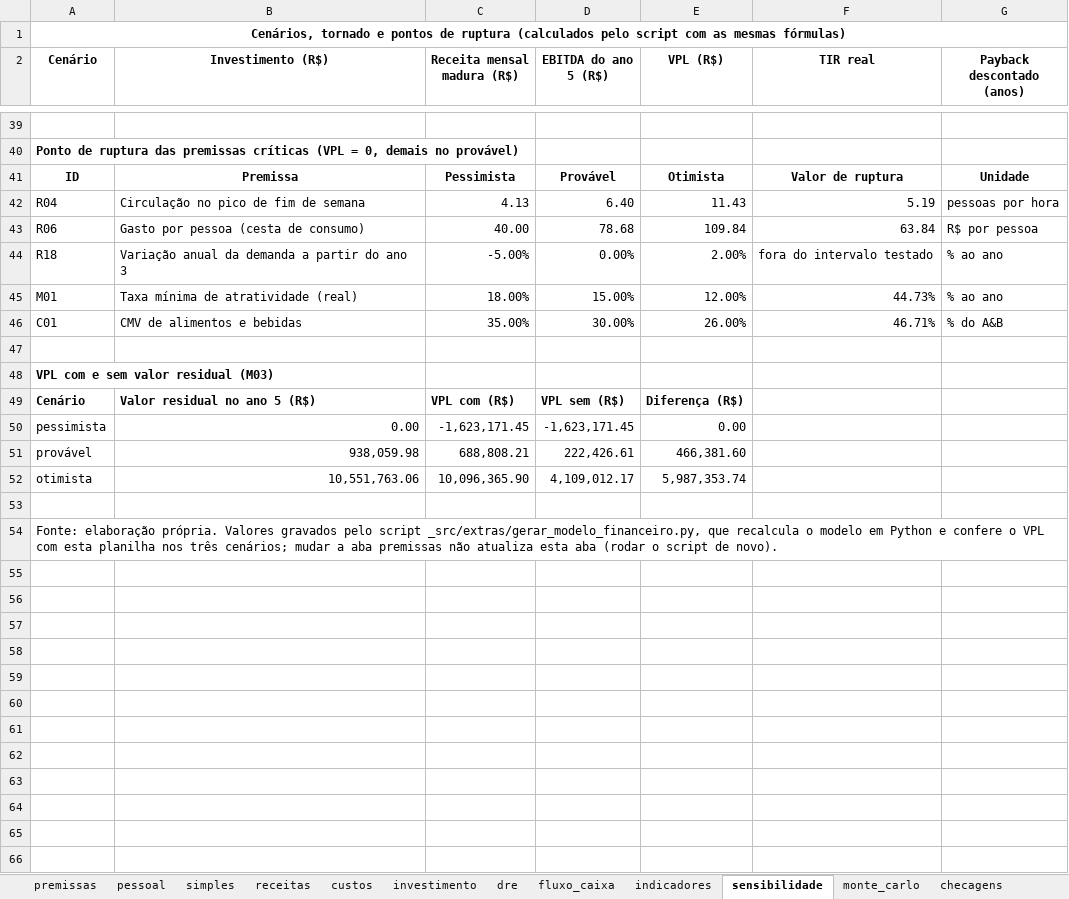
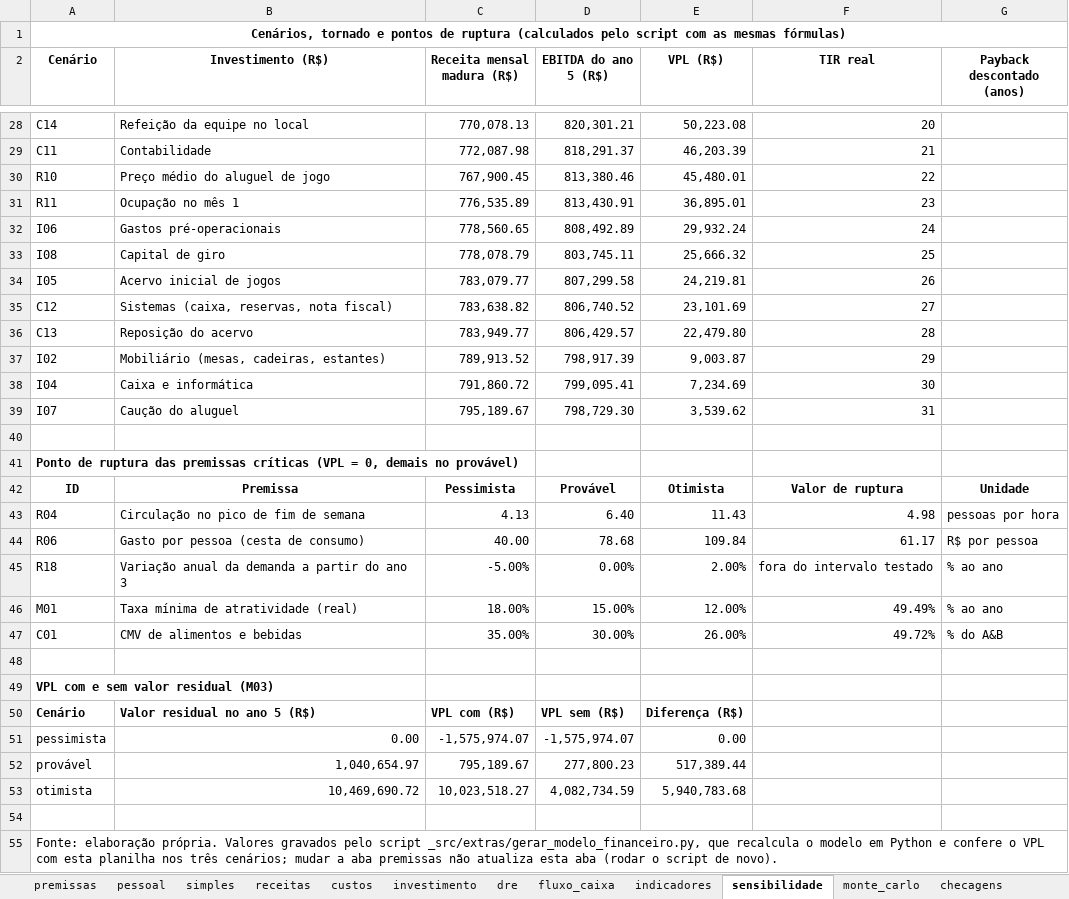
Before and after one commit to eusouopeu/luderia-tcc, an Excel workbook: textos/capitulos/9_plano_financeiro_modelo.xlsx, sheet sensibilidade, drawn as a sheet; only a part is shown, gaps mark what is left out; values as stored, in another font and other column widths than the file's, no borders; removed rows and columns are numbered as before the commit, all else as after; the diff covers the shown part only; the diff names each change by its address in the sheet, - before the commit and + after, or states it on an @@ line.

```diff
--- a/textos/capitulos/9_plano_financeiro_modelo.xlsx (sheet sensibilidade)
+++ b/textos/capitulos/9_plano_financeiro_modelo.xlsx (sheet sensibilidade)
+row 28: C14 | Refeição da equipe no local | 770,078.13 | 820,301.21 | 50,223.08 | 20
+row 29: C11 | Contabilidade | 772,087.98 | 818,291.37 | 46,203.39 | 21
+row 30: R10 | Preço médio do aluguel de jogo | 767,900.45 | 813,380.46 | 45,480.01 | 22
+row 31: R11 | Ocupação no mês 1 | 776,535.89 | 813,430.91 | 36,895.01 | 23
+row 32: I06 | Gastos pré-operacionais | 778,560.65 | 808,492.89 | 29,932.24 | 24
+row 33: I08 | Capital de giro | 778,078.79 | 803,745.11 | 25,666.32 | 25
+row 34: I05 | Acervo inicial de jogos | 783,079.77 | 807,299.58 | 24,219.81 | 26
+row 35: C12 | Sistemas (caixa, reservas, nota fiscal) | 783,638.82 | 806,740.52 | 23,101.69 | 27
+row 36: C13 | Reposição do acervo | 783,949.77 | 806,429.57 | 22,479.80 | 28
+row 37: I02 | Mobiliário (mesas, cadeiras, estantes) | 789,913.52 | 798,917.39 | 9,003.87 | 29
+row 38: I04 | Caixa e informática | 791,860.72 | 799,095.41 | 7,234.69 | 30
+row 39: I07 | Caução do aluguel | 795,189.67 | 798,729.30 | 3,539.62 | 31
-F43 (TIR real): 5.19
+F43 (TIR real): 4.98
-F44 (TIR real): 63.84
+F44 (TIR real): 61.17
-F46 (TIR real): 44.73%
+F46 (TIR real): 49.49%
-F47 (TIR real): 46.71%
+F47 (TIR real): 49.72%
-C51 (Receita mensal madura (R$)): -1,623,171.45
+C51 (Receita mensal madura (R$)): -1,575,974.07
-D51 (EBITDA do ano 5 (R$)): -1,623,171.45
+D51 (EBITDA do ano 5 (R$)): -1,575,974.07
-row 51: provável | 938,059.98 | 688,808.21 | 222,426.61 | 466,381.60
-row 52: otimista | 10,551,763.06 | 10,096,365.90 | 4,109,012.17 | 5,987,353.74
+row 52: provável | 1,040,654.97 | 795,189.67 | 277,800.23 | 517,389.44
+row 53: otimista | 10,469,690.72 | 10,023,518.27 | 4,082,734.59 | 5,940,783.68
```
Also changed, not shown: 8 added rows, 19 removed rows and 41 edited cells elsewhere in this sheet, sheet custos, sheet pessoal, sheet premissas, sheet receitas, sheet dre, sheet monte_carlo, 4 more sheets, 21 other files.
